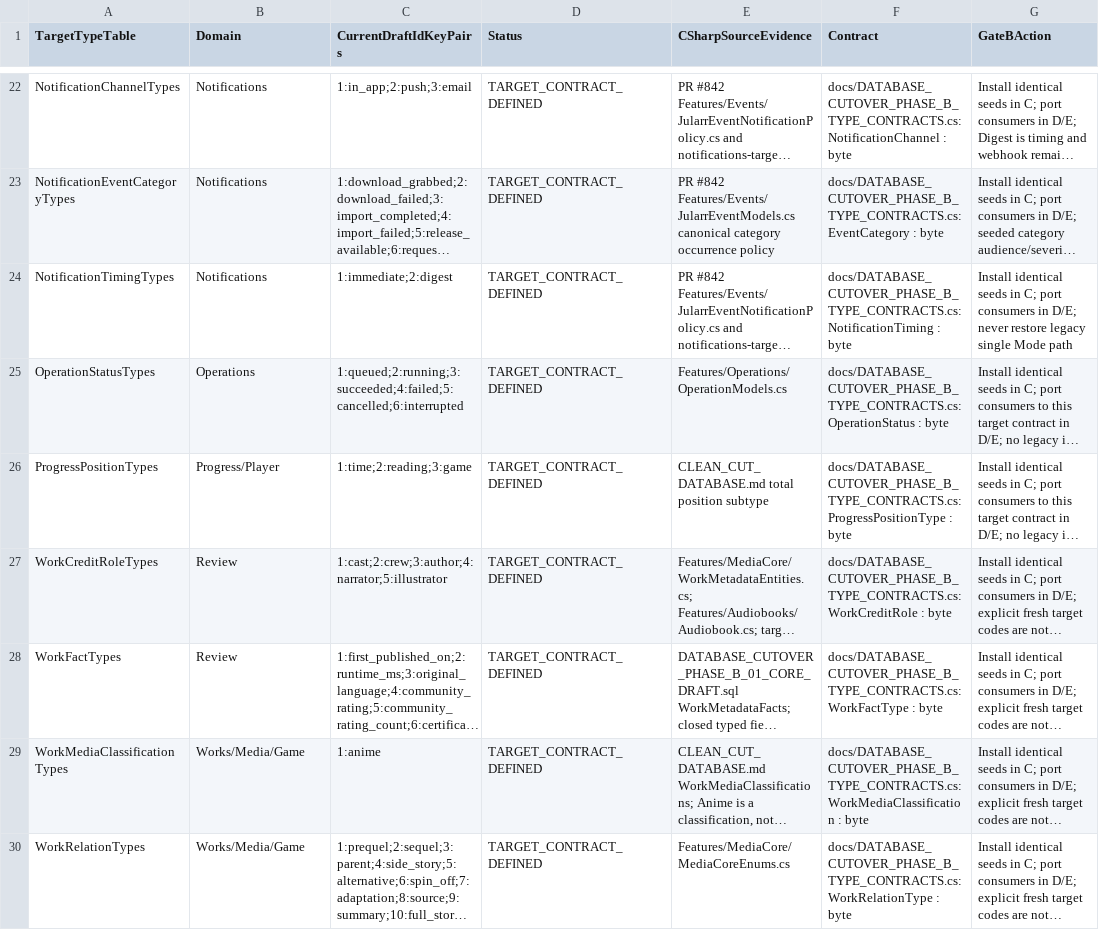
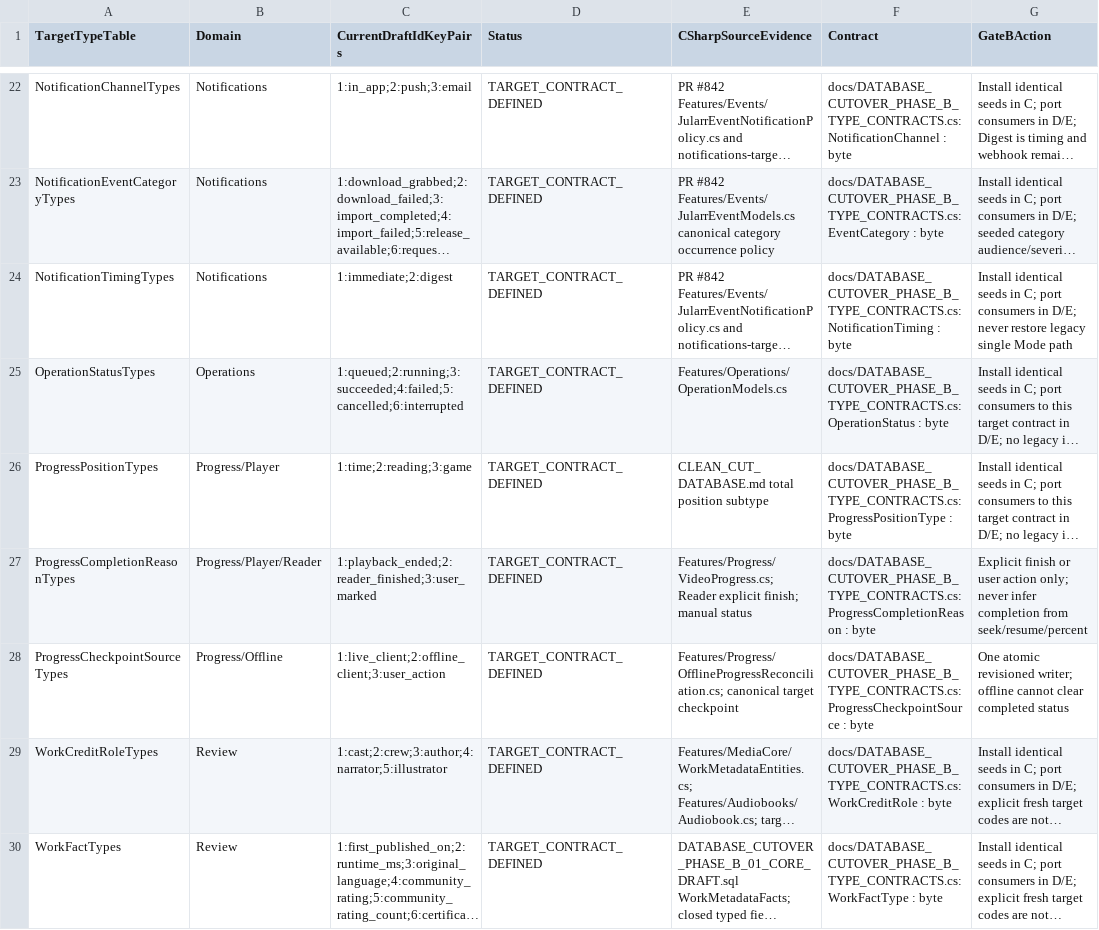
Before and after one commit to Juloc/Jularr, a CSV file: docs/DATABASE_CUTOVER_PHASE_B_ENUM_SEED_MANIFEST.csv, drawn as a sheet; only a part is shown, gaps mark what is left out; the shorter side is filled out with more unchanged rows; long unchanged cells end in …; the diff names each change by its address in the sheet, - before the commit and + after, or states it on an @@ line.

```diff
--- a/docs/DATABASE_CUTOVER_PHASE_B_ENUM_SEED_MANIFEST.csv
+++ b/docs/DATABASE_CUTOVER_PHASE_B_ENUM_SEED_MANIFEST.csv
+row 27: ProgressCompletionReasonTypes | Progress/Player/Reader | 1:playback_ended;2:reader_finished;3:user_marked | TARGET_CONTRACT_DEFINED | Features/Progress/VideoProgress.cs; Reader explicit finish; manual status | docs/DATABASE_CUTOVER_PHASE_B_TYPE_CONTRACTS.cs: ProgressCompletionReason : byte | Explicit finish or user action only; never infer completion from seek/resume/percent
+row 28: ProgressCheckpointSourceTypes | Progress/Offline | 1:live_client;2:offline_client;3:user_action | TARGET_CONTRACT_DEFINED | Features/Progress/OfflineProgressReconciliation.cs; canonical target checkpoint | docs/DATABASE_CUTOVER_PHASE_B_TYPE_CONTRACTS.cs: ProgressCheckpointSource : byte | One atomic revisioned writer; offline cannot clear completed status
```
Also changed, not shown: docs/DATABASE_CUTOVER_PHASE_B_TABLE_MANIFEST.csv, 19 other files.
